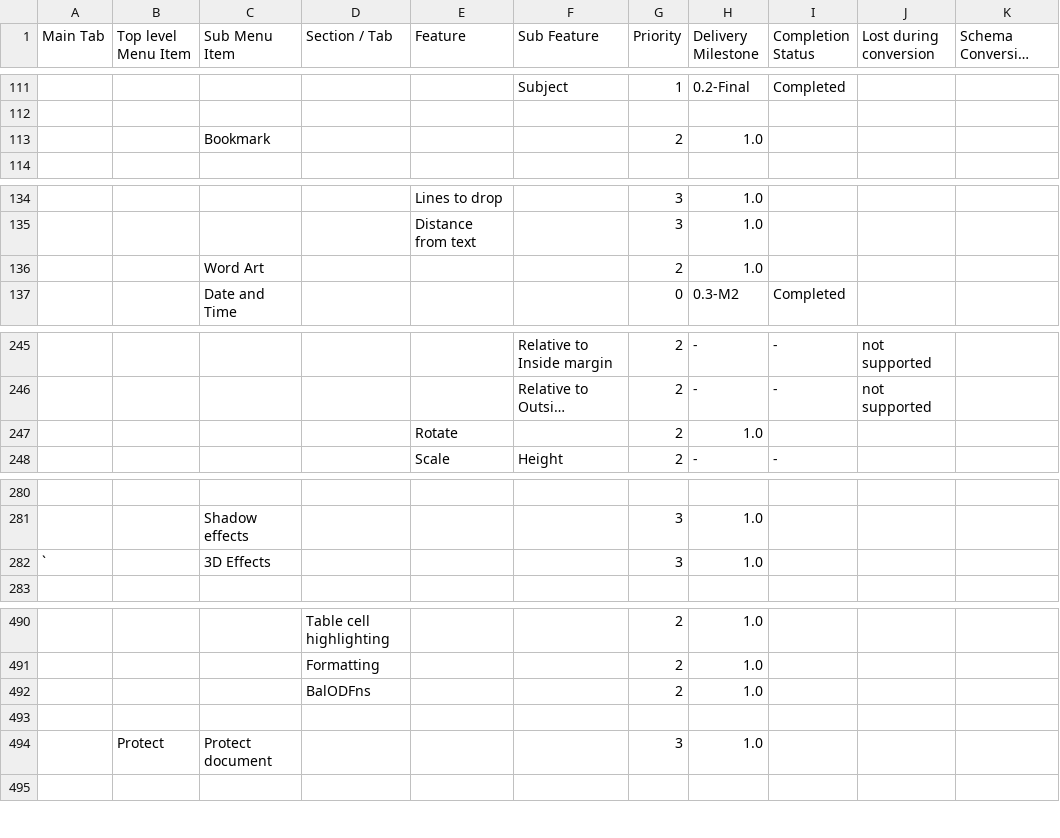
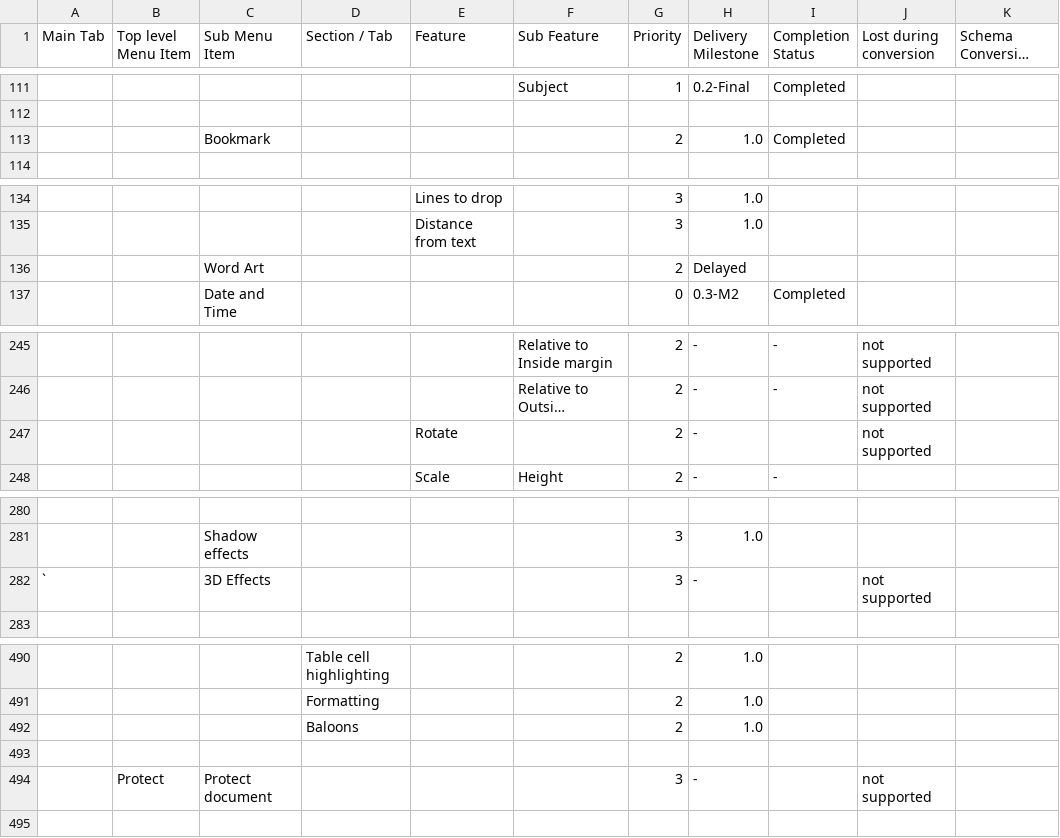
Before and after one commit to arlm/odf-converter, a CSV file: docs/Tester documentation/MSWord2007-Users-Features-List.csv, drawn as a sheet; only a part is shown, gaps mark what is left out; long unchanged cells end in …; the diff covers the shown part only; the diff names each change by its address in the sheet, - before the commit and + after, or states it on an @@ line.

```diff
--- a/docs/Tester documentation/MSWord2007-Users-Features-List.csv
+++ b/docs/Tester documentation/MSWord2007-Users-Features-List.csv
-I113 (Completion Status): (empty)
+I113 (Completion Status): Completed
-H136 (Delivery Milestone): 1.0
+H136 (Delivery Milestone): Delayed
-H247 (Delivery Milestone): 1.0
+H247 (Delivery Milestone): -
-J247 (Lost during conversion): (empty)
+J247 (Lost during conversion): not supported
-H282 (Delivery Milestone): 1.0
+H282 (Delivery Milestone): -
-J282 (Lost during conversion): (empty)
+J282 (Lost during conversion): not supported
-D492 (Section / Tab): BalODFns
+D492 (Section / Tab): Baloons
-H494 (Delivery Milestone): 1.0
+H494 (Delivery Milestone): -
-J494 (Lost during conversion): (empty)
+J494 (Lost during conversion): not supported
```
Also changed, not shown: 23 edited cells elsewhere in this file.
